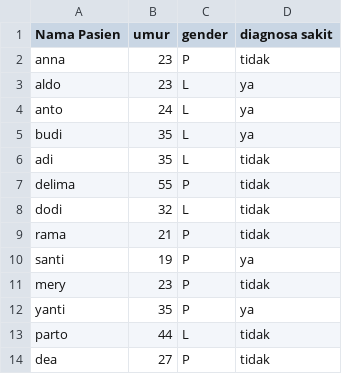
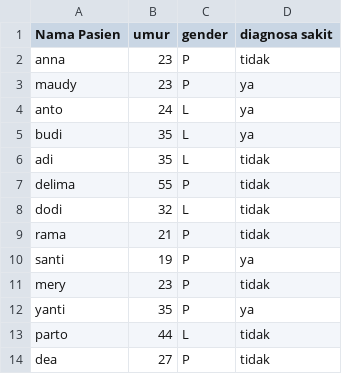
Before and after one commit to annasnrhs/Praktikum-Pengenalan-Pola--KOM622-, a CSV file: Praktikum 3/data.csv, drawn as a sheet.

Commit message:
Update data.csv

```diff
--- a/Praktikum 3/data.csv
+++ b/Praktikum 3/data.csv
@@ -2,3 +2,3 @@ Nama Pasien,umur,gender,diagnosa sakit
 anna,23,P,tidak
-aldo,23,L,ya
+maudy,23,P,ya
 anto,24,L,ya
```
